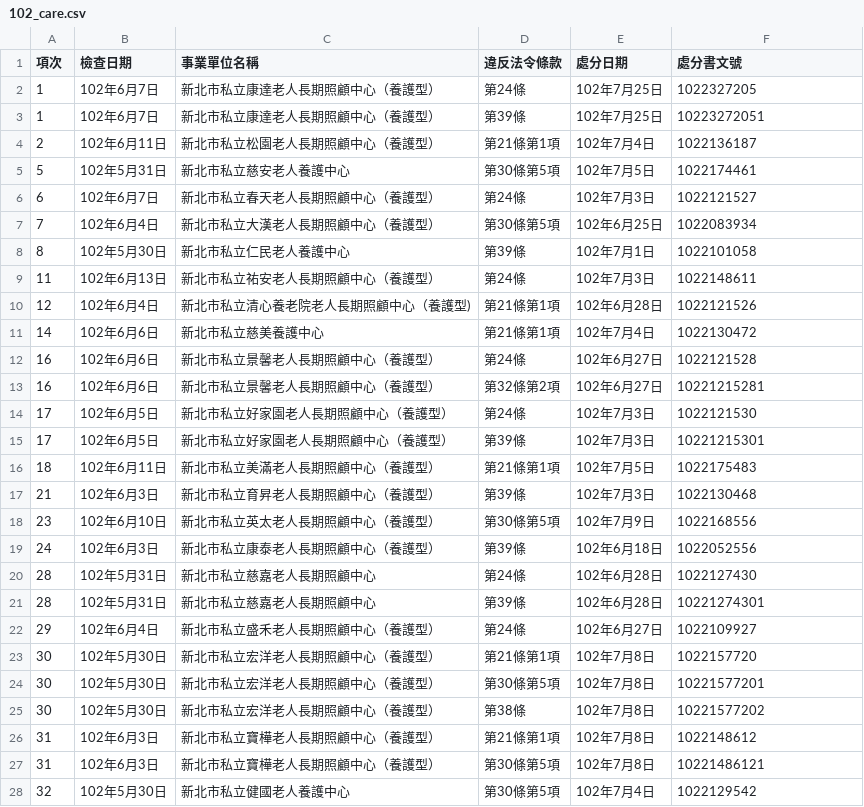
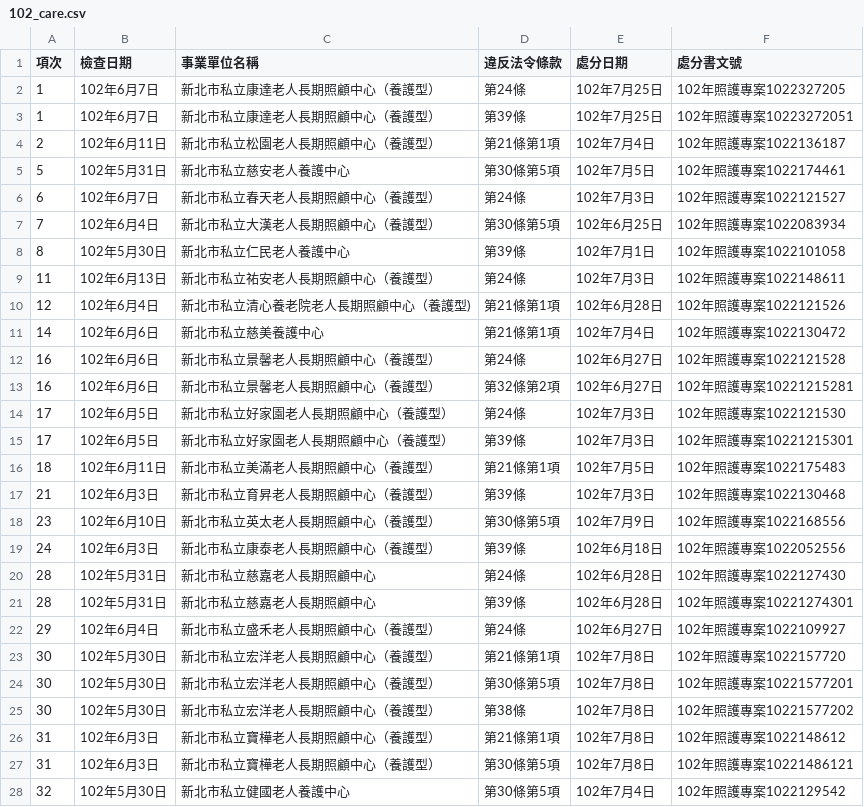
Before and after one commit to nansenat16/LSA-CSV, a CSV file: 02/102_care.csv, drawn as a sheet; only a part is shown; the diff covers the shown part only.

```diff
--- a/02/102_care.csv
+++ b/02/102_care.csv
@@ -1,28 +1,28 @@
 項次,檢查日期,事業單位名稱,違反法令條款,處分日期,處分書文號
-1,102年6月7日,新北市私立康達老人長期照顧中心（養護型）,第24條,102年7月25日,1022327205
-1,102年6月7日,新北市私立康達老人長期照顧中心（養護型）,第39條,102年7月25日,10223272051
-2,102年6月11日,新北市私立松園老人長期照顧中心（養護型）,第21條第1項,102年7月4日,1022136187
-5,102年5月31日,新北市私立慈安老人養護中心,第30條第5項,102年7月5日,1022174461
-6,102年6月7日,新北市私立春天老人長期照顧中心（養護型）,第24條,102年7月3日,1022121527
-7,102年6月4日,新北市私立大漢老人長期照顧中心（養護型）,第30條第5項,102年6月25日,1022083934
-8,102年5月30日,新北市私立仁民老人養護中心,第39條,102年7月1日,1022101058
-11,102年6月13日,新北市私立祐安老人長期照顧中心（養護型）,第24條,102年7月3日,1022148611
-12,102年6月4日,新北市私立清心養老院老人長期照顧中心（養護型),第21條第1項,102年6月28日,1022121526
-14,102年6月6日,新北市私立慈美養護中心,第21條第1項,102年7月4日,1022130472
-16,102年6月6日,新北市私立景馨老人長期照顧中心（養護型）,第24條,102年6月27日,1022121528
-16,102年6月6日,新北市私立景馨老人長期照顧中心（養護型）,第32條第2項,102年6月27日,10221215281
-17,102年6月5日,新北市私立好家園老人長期照顧中心（養護型）,第24條,102年7月3日,1022121530
-17,102年6月5日,新北市私立好家園老人長期照顧中心（養護型）,第39條,102年7月3日,10221215301
-18,102年6月11日,新北市私立美滿老人長期照顧中心（養護型）,第21條第1項,102年7月5日,1022175483
-21,102年6月3日,新北市私立育昇老人長期照顧中心（養護型）,第39條,102年7月3日,1022130468
-23,102年6月10日,新北市私立英太老人長期照顧中心（養護型）,第30條第5項,102年7月9日,1022168556
-24,102年6月3日,新北市私立康泰老人長期照顧中心（養護型）,第39條,102年6月18日,1022052556
-28,102年5月31日,新北市私立慈嘉老人長期照顧中心,第24條,102年6月28日,1022127430
-28,102年5月31日,新北市私立慈嘉老人長期照顧中心,第39條,102年6月28日,10221274301
-29,102年6月4日,新北市私立盛禾老人長期照顧中心（養護型）,第24條,102年6月27日,1022109927
-30,102年5月30日,新北市私立宏洋老人長期照顧中心（養護型）,第21條第1項,102年7月8日,1022157720
-30,102年5月30日,新北市私立宏洋老人長期照顧中心（養護型）,第30條第5項,102年7月8日,10221577201
-30,102年5月30日,新北市私立宏洋老人長期照顧中心（養護型）,第38條,102年7月8日,10221577202
-31,102年6月3日,新北市私立寶樺老人長期照顧中心（養護型）,第21條第1項,102年7月8日,1022148612
-31,102年6月3日,新北市私立寶樺老人長期照顧中心（養護型）,第30條第5項,102年7月8日,10221486121
-32,102年5月30日,新北市私立健國老人養護中心,第30條第5項,102年7月4日,1022129542
+1,102年6月7日,新北市私立康達老人長期照顧中心（養護型）,第24條,102年7月25日,102年照護專案1022327205
+1,102年6月7日,新北市私立康達老人長期照顧中心（養護型）,第39條,102年7月25日,102年照護專案10223272051
+2,102年6月11日,新北市私立松園老人長期照顧中心（養護型）,第21條第1項,102年7月4日,102年照護專案1022136187
+5,102年5月31日,新北市私立慈安老人養護中心,第30條第5項,102年7月5日,102年照護專案1022174461
+6,102年6月7日,新北市私立春天老人長期照顧中心（養護型）,第24條,102年7月3日,102年照護專案1022121527
+7,102年6月4日,新北市私立大漢老人長期照顧中心（養護型）,第30條第5項,102年6月25日,102年照護專案1022083934
+8,102年5月30日,新北市私立仁民老人養護中心,第39條,102年7月1日,102年照護專案1022101058
+11,102年6月13日,新北市私立祐安老人長期照顧中心（養護型）,第24條,102年7月3日,102年照護專案1022148611
+12,102年6月4日,新北市私立清心養老院老人長期照顧中心（養護型),第21條第1項,102年6月28日,102年照護專案1022121526
+14,102年6月6日,新北市私立慈美養護中心,第21條第1項,102年7月4日,102年照護專案1022130472
+16,102年6月6日,新北市私立景馨老人長期照顧中心（養護型）,第24條,102年6月27日,102年照護專案1022121528
+16,102年6月6日,新北市私立景馨老人長期照顧中心（養護型）,第32條第2項,102年6月27日,102年照護專案10221215281
+17,102年6月5日,新北市私立好家園老人長期照顧中心（養護型）,第24條,102年7月3日,102年照護專案1022121530
+17,102年6月5日,新北市私立好家園老人長期照顧中心（養護型）,第39條,102年7月3日,102年照護專案10221215301
+18,102年6月11日,新北市私立美滿老人長期照顧中心（養護型）,第21條第1項,102年7月5日,102年照護專案1022175483
+21,102年6月3日,新北市私立育昇老人長期照顧中心（養護型）,第39條,102年7月3日,102年照護專案1022130468
+23,102年6月10日,新北市私立英太老人長期照顧中心（養護型）,第30條第5項,102年7月9日,102年照護專案1022168556
+24,102年6月3日,新北市私立康泰老人長期照顧中心（養護型）,第39條,102年6月18日,102年照護專案1022052556
+28,102年5月31日,新北市私立慈嘉老人長期照顧中心,第24條,102年6月28日,102年照護專案1022127430
+28,102年5月31日,新北市私立慈嘉老人長期照顧中心,第39條,102年6月28日,102年照護專案10221274301
+29,102年6月4日,新北市私立盛禾老人長期照顧中心（養護型）,第24條,102年6月27日,102年照護專案1022109927
+30,102年5月30日,新北市私立宏洋老人長期照顧中心（養護型）,第21條第1項,102年7月8日,102年照護專案1022157720
+30,102年5月30日,新北市私立宏洋老人長期照顧中心（養護型）,第30條第5項,102年7月8日,102年照護專案10221577201
+30,102年5月30日,新北市私立宏洋老人長期照顧中心（養護型）,第38條,102年7月8日,102年照護專案10221577202
+31,102年6月3日,新北市私立寶樺老人長期照顧中心（養護型）,第21條第1項,102年7月8日,102年照護專案1022148612
+31,102年6月3日,新北市私立寶樺老人長期照顧中心（養護型）,第30條第5項,102年7月8日,102年照護專案10221486121
+32,102年5月30日,新北市私立健國老人養護中心,第30條第5項,102年7月4日,102年照護專案1022129542
```
Also changed, not shown: 2 edited cells elsewhere in this file, 02/102_young.csv.
